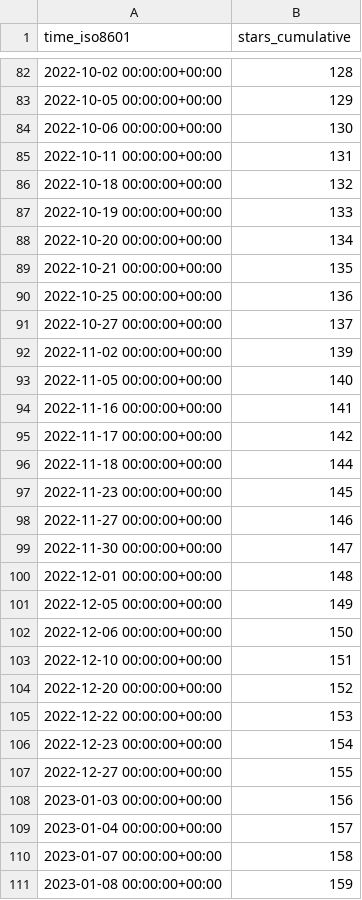
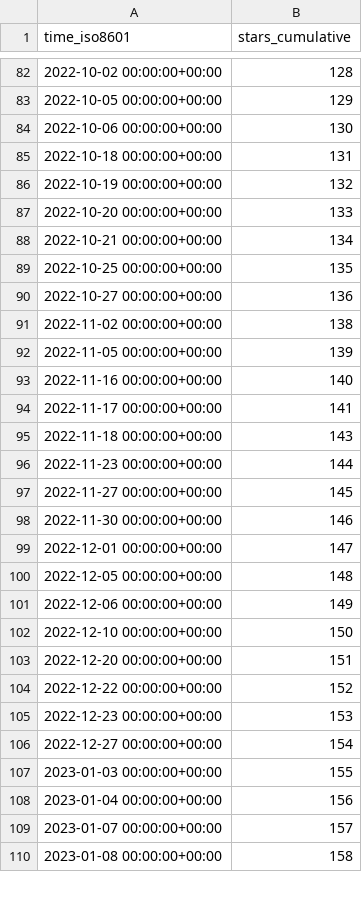
Before and after one commit to aws-samples/aws-customer-playbook-framework, a CSV file: aws-samples/aws-customer-playbook-framework/ghrs-data/stargazers.csv, drawn as a sheet; only a part is shown, gaps mark what is left out; the diff covers the shown part only.

```diff
--- a/aws-samples/aws-customer-playbook-framework/ghrs-data/stargazers.csv
+++ b/aws-samples/aws-customer-playbook-framework/ghrs-data/stargazers.csv
@@ -84,28 +84,27 @@ time_iso8601,stars_cumulative
 2022-10-06 00:00:00+00:00,130
-2022-10-11 00:00:00+00:00,131
-2022-10-18 00:00:00+00:00,132
-2022-10-19 00:00:00+00:00,133
-2022-10-20 00:00:00+00:00,134
-2022-10-21 00:00:00+00:00,135
-2022-10-25 00:00:00+00:00,136
-2022-10-27 00:00:00+00:00,137
-2022-11-02 00:00:00+00:00,139
-2022-11-05 00:00:00+00:00,140
-2022-11-16 00:00:00+00:00,141
-2022-11-17 00:00:00+00:00,142
-2022-11-18 00:00:00+00:00,144
-2022-11-23 00:00:00+00:00,145
-2022-11-27 00:00:00+00:00,146
-2022-11-30 00:00:00+00:00,147
-2022-12-01 00:00:00+00:00,148
-2022-12-05 00:00:00+00:00,149
-2022-12-06 00:00:00+00:00,150
-2022-12-10 00:00:00+00:00,151
-2022-12-20 00:00:00+00:00,152
-2022-12-22 00:00:00+00:00,153
-2022-12-23 00:00:00+00:00,154
-2022-12-27 00:00:00+00:00,155
-2023-01-03 00:00:00+00:00,156
-2023-01-04 00:00:00+00:00,157
-2023-01-07 00:00:00+00:00,158
-2023-01-08 00:00:00+00:00,159
+2022-10-18 00:00:00+00:00,131
+2022-10-19 00:00:00+00:00,132
+2022-10-20 00:00:00+00:00,133
+2022-10-21 00:00:00+00:00,134
+2022-10-25 00:00:00+00:00,135
+2022-10-27 00:00:00+00:00,136
+2022-11-02 00:00:00+00:00,138
+2022-11-05 00:00:00+00:00,139
+2022-11-16 00:00:00+00:00,140
+2022-11-17 00:00:00+00:00,141
+2022-11-18 00:00:00+00:00,143
+2022-11-23 00:00:00+00:00,144
+2022-11-27 00:00:00+00:00,145
+2022-11-30 00:00:00+00:00,146
+2022-12-01 00:00:00+00:00,147
+2022-12-05 00:00:00+00:00,148
+2022-12-06 00:00:00+00:00,149
+2022-12-10 00:00:00+00:00,150
+2022-12-20 00:00:00+00:00,151
+2022-12-22 00:00:00+00:00,152
+2022-12-23 00:00:00+00:00,153
+2022-12-27 00:00:00+00:00,154
+2023-01-03 00:00:00+00:00,155
+2023-01-04 00:00:00+00:00,156
+2023-01-07 00:00:00+00:00,157
+2023-01-08 00:00:00+00:00,158
```
Also changed, not shown: 151 edited cells elsewhere in this file.
